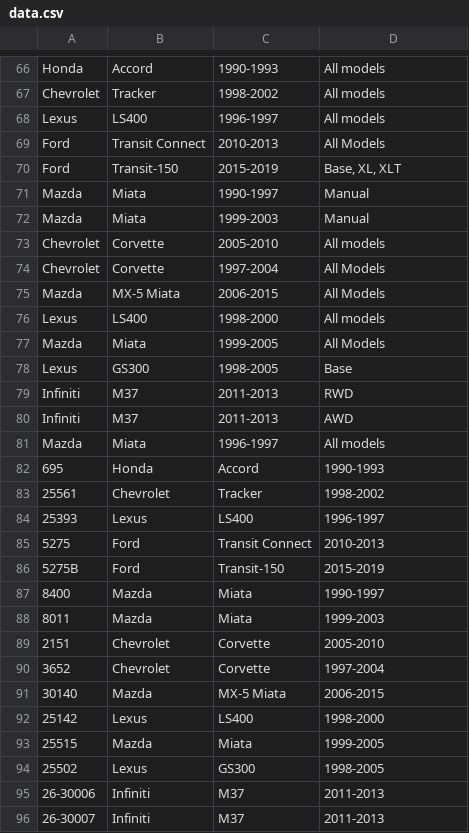
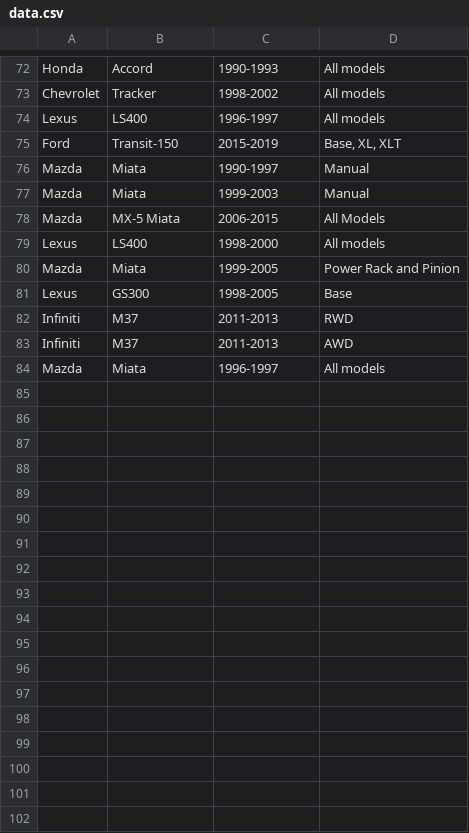
Before and after one commit to mohammad-ayesh/yard-portal, a CSV file: data.csv, drawn as a sheet; only a part is shown, gaps mark what is left out; the diff covers the shown part only.

Commit message:
Update vehicle data in data.csv
Added new vehicle entries and updated existing ones in data.csv. Removed duplicates and corrected formatting issues.

```diff
--- a/data.csv
+++ b/data.csv
@@ -68,3 +74,2 @@ Chevrolet,Tracker,1998-2002,All models
 Lexus,LS400,1996-1997,All models
-Ford,Transit Connect,2010-2013,All Models
 Ford,Transit-150,2015-2019,"Base, XL, XLT"
@@ -72,7 +77,5 @@ Mazda,Miata,1990-1997,Manual
 Mazda,Miata,1999-2003,Manual
-Chevrolet,Corvette,2005-2010,All models
-Chevrolet,Corvette,1997-2004,All Models
 Mazda,MX-5 Miata,2006-2015,All Models
 Lexus,LS400,1998-2000,All models
-Mazda,Miata,1999-2005,All Models
+Mazda,Miata,1999-2005,Power Rack and Pinion
 Lexus,GS300,1998-2005,Base
@@ -81,16 +84 @@ Infiniti,M37,2011-2013,AWD
 Mazda,Miata,1996-1997,All models
-695,Honda,Accord,1990-1993
-25561,Chevrolet,Tracker,1998-2002
-25393,Lexus,LS400,1996-1997
-5275,Ford,Transit Connect,2010-2013
-5275B,Ford,Transit-150,2015-2019
-8400,Mazda,Miata,1990-1997
-8011,Mazda,Miata,1999-2003
-2151,Chevrolet,Corvette,2005-2010
-3652,Chevrolet,Corvette,1997-2004
-30140,Mazda,MX-5 Miata,2006-2015
-25142,Lexus,LS400,1998-2000
-25515,Mazda,Miata,1999-2005
-25502,Lexus,GS300,1998-2005
-26-30006,Infiniti,M37,2011-2013
-26-30007,Infiniti,M37,2011-2013
```
Also changed, not shown: 10 added rows, 5 removed rows, 2 moved rows and 2 edited cells elsewhere in this file.
